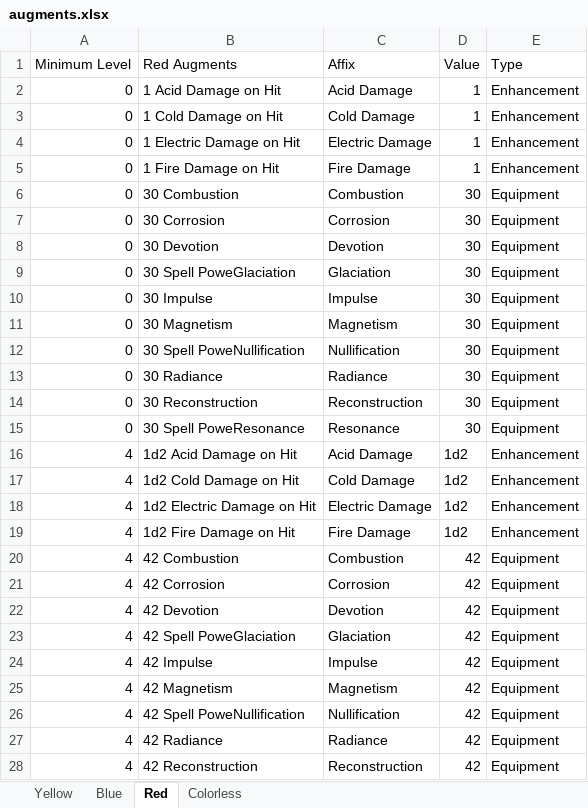
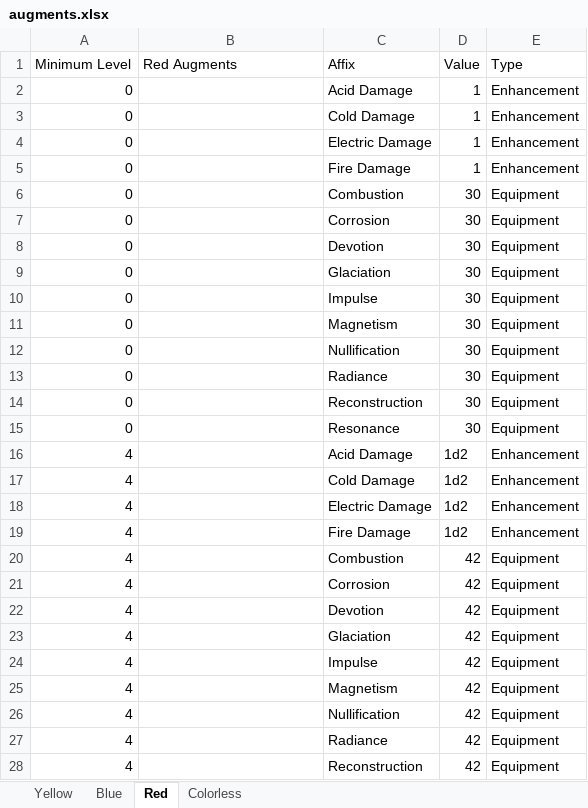
Before and after one commit to illusionistpm/ddo-gear-planner, an Excel workbook: data-builder/augments.xlsx, sheet Red, drawn as a sheet; only a part is shown; values as stored, in another font and other column widths than the file's, no borders; the diff covers the shown part only; the diff names each change by its address in the sheet, - before the commit and + after, or states it on an @@ line.

```diff
--- a/data-builder/augments.xlsx (sheet Red)
+++ b/data-builder/augments.xlsx (sheet Red)
-B2 (Red Augments): 1 Acid Damage on Hit
+B2 (Red Augments): (empty)
-B3 (Red Augments): 1 Cold Damage on Hit
+B3 (Red Augments): (empty)
-B4 (Red Augments): 1 Electric Damage on Hit
+B4 (Red Augments): (empty)
-B5 (Red Augments): 1 Fire Damage on Hit
+B5 (Red Augments): (empty)
-B6 (Red Augments): 30 Combustion
+B6 (Red Augments): (empty)
-B7 (Red Augments): 30 Corrosion
+B7 (Red Augments): (empty)
-B8 (Red Augments): 30 Devotion
+B8 (Red Augments): (empty)
-B9 (Red Augments): 30 Spell PoweGlaciation
+B9 (Red Augments): (empty)
-B10 (Red Augments): 30 Impulse
+B10 (Red Augments): (empty)
-B11 (Red Augments): 30 Magnetism
+B11 (Red Augments): (empty)
-B12 (Red Augments): 30 Spell PoweNullification
+B12 (Red Augments): (empty)
-B13 (Red Augments): 30 Radiance
+B13 (Red Augments): (empty)
-B14 (Red Augments): 30 Reconstruction
+B14 (Red Augments): (empty)
-B15 (Red Augments): 30 Spell PoweResonance
+B15 (Red Augments): (empty)
-B16 (Red Augments): 1d2 Acid Damage on Hit
+B16 (Red Augments): (empty)
-B17 (Red Augments): 1d2 Cold Damage on Hit
+B17 (Red Augments): (empty)
-B18 (Red Augments): 1d2 Electric Damage on Hit
+B18 (Red Augments): (empty)
-B19 (Red Augments): 1d2 Fire Damage on Hit
+B19 (Red Augments): (empty)
-B20 (Red Augments): 42 Combustion
+B20 (Red Augments): (empty)
-B21 (Red Augments): 42 Corrosion
+B21 (Red Augments): (empty)
-B22 (Red Augments): 42 Devotion
+B22 (Red Augments): (empty)
-B23 (Red Augments): 42 Spell PoweGlaciation
+B23 (Red Augments): (empty)
-B24 (Red Augments): 42 Impulse
+B24 (Red Augments): (empty)
-B25 (Red Augments): 42 Magnetism
+B25 (Red Augments): (empty)
-B26 (Red Augments): 42 Spell PoweNullification
+B26 (Red Augments): (empty)
-B27 (Red Augments): 42 Radiance
+B27 (Red Augments): (empty)
-B28 (Red Augments): 42 Reconstruction
+B28 (Red Augments): (empty)
```
Also changed, not shown: 93 edited cells elsewhere in this sheet, sheet Blue, sheet Yellow, sheet Colorless, data-builder/cannith-crafting.xlsx, data-builder/slavers.xlsx, 10 other files.
